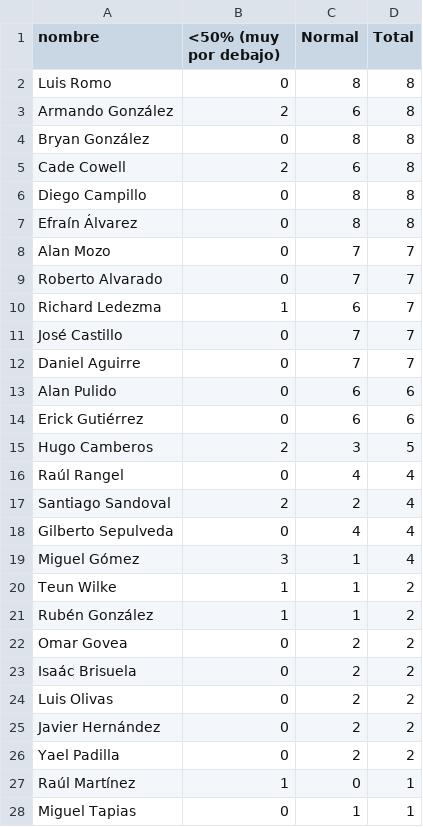
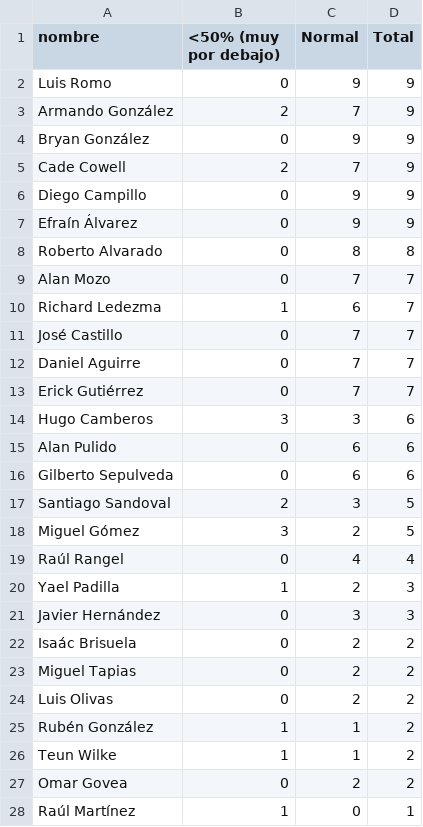
Before and after one commit to cuarty/chivas_ml, a CSV file: notebooks/exports_partidos/resumen_flags_por_jugador.csv, drawn as a sheet.

```diff
--- a/notebooks/exports_partidos/resumen_flags_por_jugador.csv
+++ b/notebooks/exports_partidos/resumen_flags_por_jugador.csv
@@ -1,10 +1,10 @@
 nombre,<50% (muy por debajo),Normal,Total
-Luis Romo,0,8,8
-Armando González,2,6,8
-Bryan González,0,8,8
-Cade Cowell,2,6,8
-Diego Campillo,0,8,8
-Efraín Álvarez,0,8,8
+Luis Romo,0,9,9
+Armando González,2,7,9
+Bryan González,0,9,9
+Cade Cowell,2,7,9
+Diego Campillo,0,9,9
+Efraín Álvarez,0,9,9
+Roberto Alvarado,0,8,8
 Alan Mozo,0,7,7
-Roberto Alvarado,0,7,7
 Richard Ledezma,1,6,7
@@ -12,17 +12,17 @@ José Castillo,0,7,7
 Daniel Aguirre,0,7,7
+Erick Gutiérrez,0,7,7
+Hugo Camberos,3,3,6
 Alan Pulido,0,6,6
-Erick Gutiérrez,0,6,6
-Hugo Camberos,2,3,5
+Gilberto Sepulveda,0,6,6
+Santiago Sandoval,2,3,5
+Miguel Gómez,3,2,5
 Raúl Rangel,0,4,4
-Santiago Sandoval,2,2,4
-Gilberto Sepulveda,0,4,4
-Miguel Gómez,3,1,4
+Yael Padilla,1,2,3
+Javier Hernández,0,3,3
+Isaác Brisuela,0,2,2
+Miguel Tapias,0,2,2
+Luis Olivas,0,2,2
+Rubén González,1,1,2
 Teun Wilke,1,1,2
-Rubén González,1,1,2
 Omar Govea,0,2,2
-Isaác Brisuela,0,2,2
-Luis Olivas,0,2,2
-Javier Hernández,0,2,2
-Yael Padilla,0,2,2
 Raúl Martínez,1,0,1
-Miguel Tapias,0,1,1
```
Also changed, not shown: notebooks/exports_partidos/kpis_partidos_por_jugador.csv, notebooks/exports_partidos/partidos_outliers_rve.csv, 8 other files.
